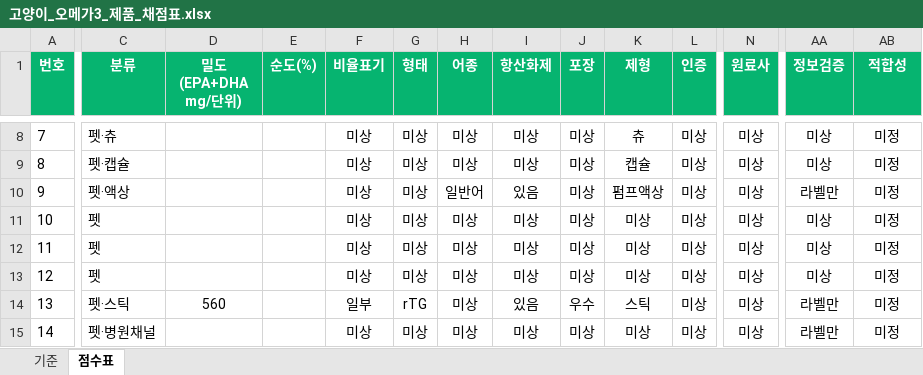
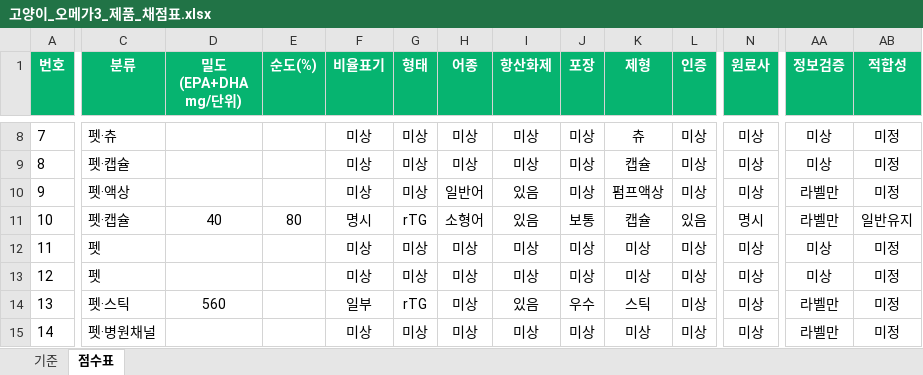
Before and after one commit to hongbbol/omega, an Excel workbook: 고양이_오메가3_제품_채점표.xlsx, sheet 점수표, drawn as a sheet; only a part is shown, gaps mark what is left out; values as stored, in another font and other column widths than the file's, no borders; the diff covers the shown part only; the diff names each change by its address in the sheet, - before the commit and + after, or states it on an @@ line.

```diff
--- a/고양이_오메가3_제품_채점표.xlsx (sheet 점수표)
+++ b/고양이_오메가3_제품_채점표.xlsx (sheet 점수표)
-C11 (분류): 펫
+C11 (분류): 펫·캡슐
-D11 (밀도(EPA+DHA mg/단위)): (empty)
+D11 (밀도(EPA+DHA mg/단위)): 40
-E11 (순도(%)): (empty)
+E11 (순도(%)): 80
-F11 (비율표기): 미상
+F11 (비율표기): 명시
-G11 (형태): 미상
+G11 (형태): rTG
-H11 (어종): 미상
+H11 (어종): 소형어
-I11 (항산화제): 미상
+I11 (항산화제): 있음
-J11 (포장): 미상
+J11 (포장): 보통
-K11 (제형): 미상
+K11 (제형): 캡슐
-L11 (인증): 미상
+L11 (인증): 있음
-N11 (원료사): 미상
+N11 (원료사): 명시
-AA11 (정보검증): 미상
+AA11 (정보검증): 라벨만
-AB11 (적합성): 미정
+AB11 (적합성): 일반유지
```
Also changed, not shown: 1 edited cell elsewhere in this sheet, 4 other files.
